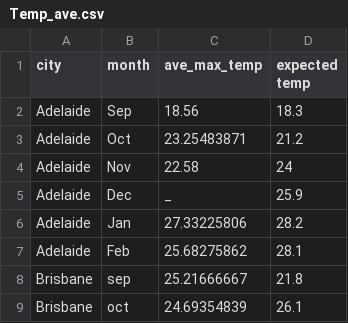
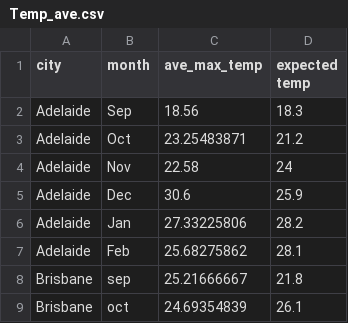
Before and after one commit to acas-38/Visualisation_2_black_summer_data, a CSV file: Temp_ave.csv, drawn as a sheet; only a part is shown.

Commit message:
Update Temp_ave.csv

```diff
--- a/Temp_ave.csv
+++ b/Temp_ave.csv
@@ -4,3 +4,3 @@ Adelaide,Oct,23.25483871,21.2
 Adelaide,Nov,22.58,24
-Adelaide,Dec,_,25.9
+Adelaide,Dec,30.6,25.9
 Adelaide,Jan,27.33225806,28.2
```
